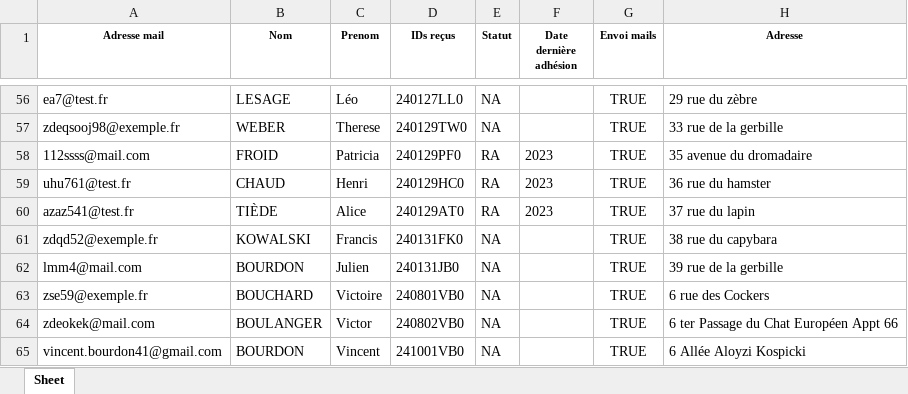
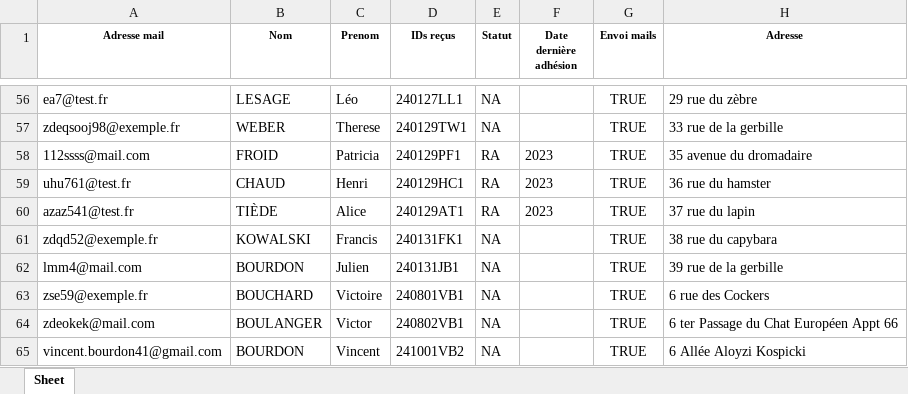
Before and after one commit to Vincent2703/TichoFisco, an Excel workbook: donnees/listesAdherents/2024.xlsx, sheet Sheet, drawn as a sheet; only a part is shown, gaps mark what is left out; values as stored, in another font and other column widths than the file's, no borders; the diff covers the shown part only; the diff names each change by its address in the sheet, - before the commit and + after, or states it on an @@ line.

```diff
--- a/donnees/listesAdherents/2024.xlsx (sheet Sheet)
+++ b/donnees/listesAdherents/2024.xlsx (sheet Sheet)
-D56 (IDs reçus): 240127LL0
+D56 (IDs reçus): 240127LL1
-D57 (IDs reçus): 240129TW0
+D57 (IDs reçus): 240129TW1
-D58 (IDs reçus): 240129PF0
+D58 (IDs reçus): 240129PF1
-D59 (IDs reçus): 240129HC0
+D59 (IDs reçus): 240129HC1
-D60 (IDs reçus): 240129AT0
+D60 (IDs reçus): 240129AT1
-D61 (IDs reçus): 240131FK0
+D61 (IDs reçus): 240131FK1
-D62 (IDs reçus): 240131JB0
+D62 (IDs reçus): 240131JB1
-D63 (IDs reçus): 240801VB0
+D63 (IDs reçus): 240801VB1
-D64 (IDs reçus): 240802VB0
+D64 (IDs reçus): 240802VB1
-D65 (IDs reçus): 241001VB0
+D65 (IDs reçus): 241001VB2
```
Also changed, not shown: 54 edited cells elsewhere in this sheet, donnees/listesAdherents/2023.xlsx, donnees/listesAdherents/2025.xlsx, 9 other files.
